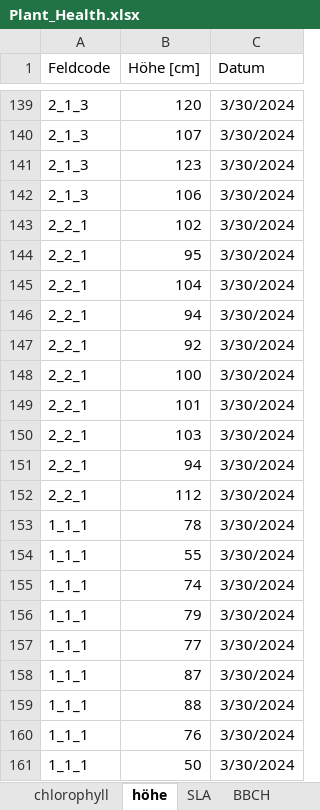
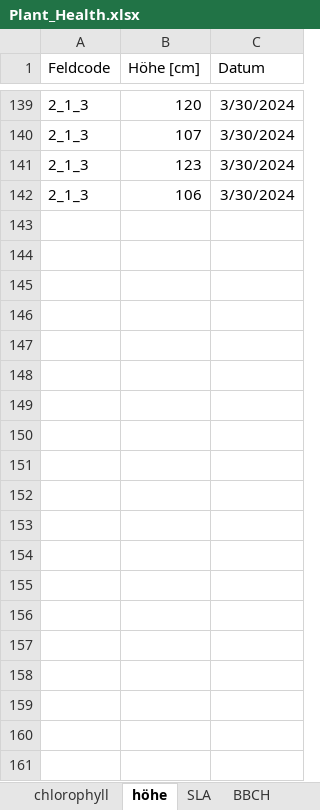
Before and after one commit to Florinho13/11_Data_Analysis_MA, an Excel workbook: 01_input/Plant_Health.xlsx, sheet höhe, drawn as a sheet; only a part is shown, gaps mark what is left out; values as stored, in another font and other column widths than the file's, no borders; table styles not drawn; removed rows and columns are numbered as before the commit, all else as after; the diff covers the shown part only; the diff names each change by its address in the sheet, - before the commit and + after, or states it on an @@ line.

Commit message:
frequency_of_occurence_overview_tables

```diff
--- a/01_input/Plant_Health.xlsx (sheet höhe)
+++ b/01_input/Plant_Health.xlsx (sheet höhe)
@@ row 143 hidden: 2_2_1 | 102 | 3/30/2024 @@
@@ row 144 hidden: 2_2_1 | 95 | 3/30/2024 @@
@@ row 145 hidden: 2_2_1 | 104 | 3/30/2024 @@
@@ row 146 hidden: 2_2_1 | 94 | 3/30/2024 @@
@@ row 147 hidden: 2_2_1 | 92 | 3/30/2024 @@
@@ row 148 hidden: 2_2_1 | 100 | 3/30/2024 @@
@@ row 149 hidden: 2_2_1 | 101 | 3/30/2024 @@
@@ row 150 hidden: 2_2_1 | 103 | 3/30/2024 @@
@@ row 151 hidden: 2_2_1 | 94 | 3/30/2024 @@
@@ row 152 hidden: 2_2_1 | 112 | 3/30/2024 @@
@@ row 153 hidden: 1_1_1 | 78 | 3/30/2024 @@
@@ row 154 hidden: 1_1_1 | 55 | 3/30/2024 @@
@@ row 155 hidden: 1_1_1 | 74 | 3/30/2024 @@
@@ row 156 hidden: 1_1_1 | 79 | 3/30/2024 @@
@@ row 157 hidden: 1_1_1 | 77 | 3/30/2024 @@
@@ row 158 hidden: 1_1_1 | 87 | 3/30/2024 @@
@@ row 159 hidden: 1_1_1 | 88 | 3/30/2024 @@
@@ row 160 hidden: 1_1_1 | 76 | 3/30/2024 @@
@@ row 161 hidden: 1_1_1 | 50 | 3/30/2024 @@
```
Also changed, not shown: 5 added rows, 5 removed rows, 253 hidden or unhidden rows and 4 edited cells elsewhere in this sheet, 01_input/PPP_results_clean_2025_02_14.xlsx, 7 other files.
